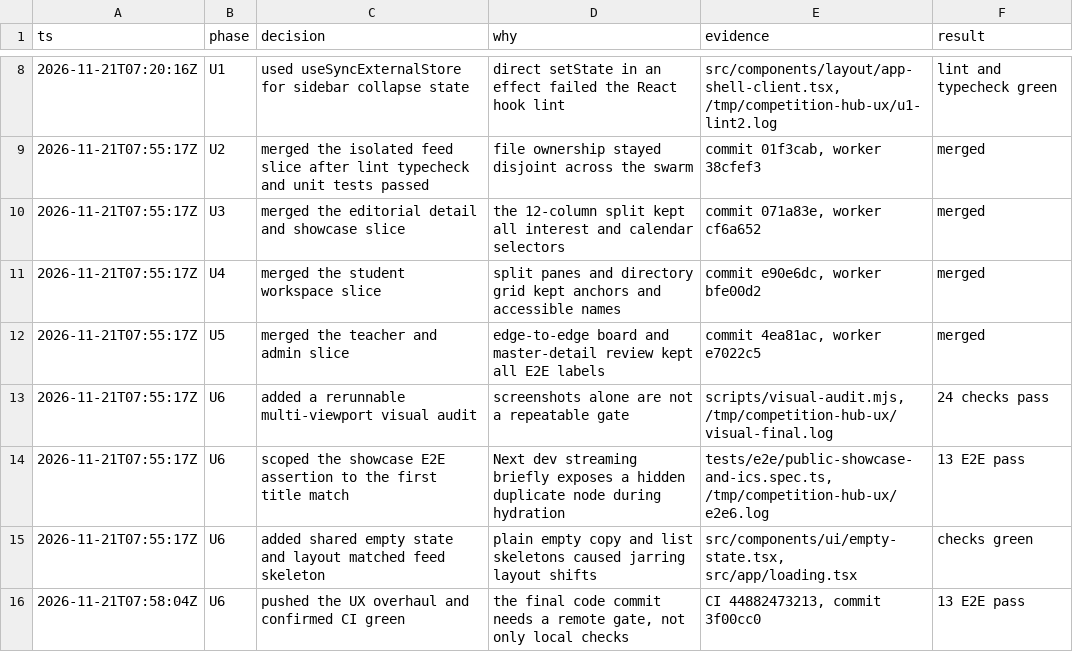
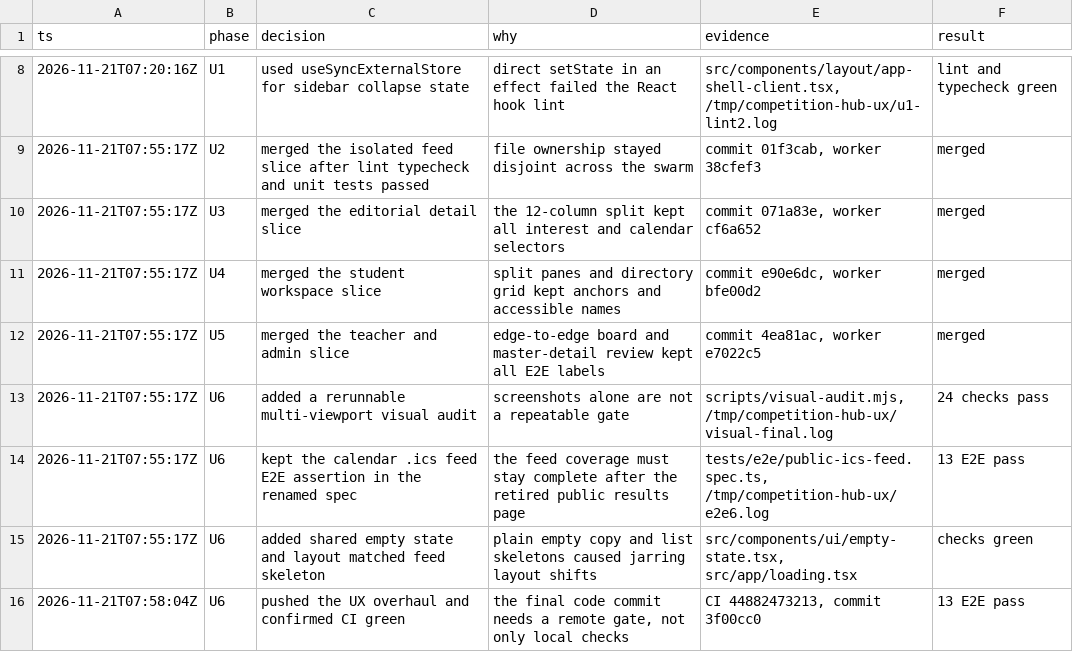
Before and after one commit to n3wbiekkkk/competitionhub, a TSV file: docs/ux-overhaul-decisions.tsv, drawn as a sheet; only a part is shown, gaps mark what is left out.

Commit message:
refactor(design): remove showcase surface and establish obsidian token system

```diff
--- a/docs/ux-overhaul-decisions.tsv
+++ b/docs/ux-overhaul-decisions.tsv
@@ -9,3 +9,3 @@ ts	phase	decision	why	evidence	result
 2026-11-21T07:55:17Z	U2	merged the isolated feed slice after lint typecheck and unit tests passed	file ownership stayed disjoint across the swarm	commit 01f3cab, worker 38cfef3	merged
-2026-11-21T07:55:17Z	U3	merged the editorial detail and showcase slice	the 12-column split kept all interest and calendar selectors	commit 071a83e, worker cf6a652	merged
+2026-11-21T07:55:17Z	U3	merged the editorial detail slice	the 12-column split kept all interest and calendar selectors	commit 071a83e, worker cf6a652	merged
 2026-11-21T07:55:17Z	U4	merged the student workspace slice	split panes and directory grid kept anchors and accessible names	commit e90e6dc, worker bfe00d2	merged
@@ -13,3 +13,3 @@ ts	phase	decision	why	evidence	result
 2026-11-21T07:55:17Z	U6	added a rerunnable multi-viewport visual audit	screenshots alone are not a repeatable gate	scripts/visual-audit.mjs, /tmp/competition-hub-ux/visual-final.log	24 checks pass
-2026-11-21T07:55:17Z	U6	scoped the showcase E2E assertion to the first title match	Next dev streaming briefly exposes a hidden duplicate node during hydration	tests/e2e/public-showcase-and-ics.spec.ts, /tmp/competition-hub-ux/e2e6.log	13 E2E pass
+2026-11-21T07:55:17Z	U6	kept the calendar .ics feed E2E assertion in the renamed spec	the feed coverage must stay complete after the retired public results page	tests/e2e/public-ics-feed.spec.ts, /tmp/competition-hub-ux/e2e6.log	13 E2E pass
 2026-11-21T07:55:17Z	U6	added shared empty state and layout matched feed skeleton	plain empty copy and list skeletons caused jarring layout shifts	src/components/ui/empty-state.tsx, src/app/loading.tsx	checks green
```
Also changed, not shown: 18 other files.
